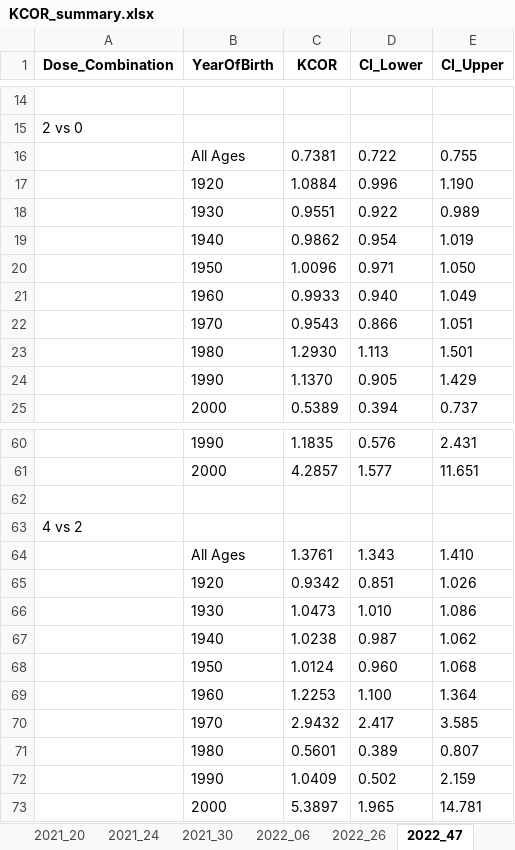
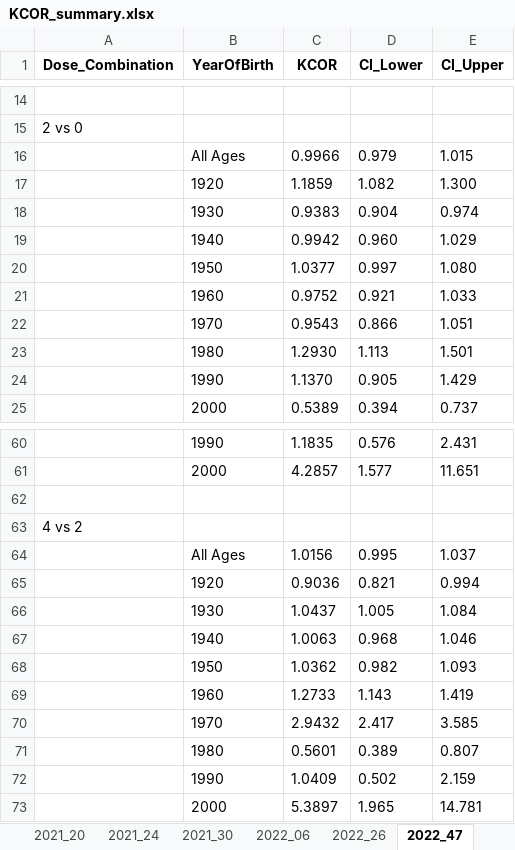
Before and after one commit to skirsch/KCOR, an Excel workbook: data/Czech/KCOR_summary.xlsx, sheet 2022_47, drawn as a sheet; only a part is shown, gaps mark what is left out; values as stored, in another font and other column widths than the file's, no borders; removed rows and columns are numbered as before the commit, all else as after; the diff covers the shown part only; the diff names each change by its address in the sheet, - before the commit and + after, or states it on an @@ line.

```diff
--- a/data/Czech/KCOR_summary.xlsx (sheet 2022_47)
+++ b/data/Czech/KCOR_summary.xlsx (sheet 2022_47)
-row 16:  | All Ages | 0.7381 | 0.722 | 0.755
-row 17:  | 1920 | 1.0884 | 0.996 | 1.190
-row 18:  | 1930 | 0.9551 | 0.922 | 0.989
-row 19:  | 1940 | 0.9862 | 0.954 | 1.019
-row 20:  | 1950 | 1.0096 | 0.971 | 1.050
-row 21:  | 1960 | 0.9933 | 0.940 | 1.049
+row 16:  | All Ages | 0.9966 | 0.979 | 1.015
+row 17:  | 1920 | 1.1859 | 1.082 | 1.300
+row 18:  | 1930 | 0.9383 | 0.904 | 0.974
+row 19:  | 1940 | 0.9942 | 0.960 | 1.029
+row 20:  | 1950 | 1.0377 | 0.997 | 1.080
+row 21:  | 1960 | 0.9752 | 0.921 | 1.033
-row 64:  | All Ages | 1.3761 | 1.343 | 1.410
-row 65:  | 1920 | 0.9342 | 0.851 | 1.026
-row 66:  | 1930 | 1.0473 | 1.010 | 1.086
-row 67:  | 1940 | 1.0238 | 0.987 | 1.062
-row 68:  | 1950 | 1.0124 | 0.960 | 1.068
-row 69:  | 1960 | 1.2253 | 1.100 | 1.364
+row 64:  | All Ages | 1.0156 | 0.995 | 1.037
+row 65:  | 1920 | 0.9036 | 0.821 | 0.994
+row 66:  | 1930 | 1.0437 | 1.005 | 1.084
+row 67:  | 1940 | 1.0063 | 0.968 | 1.046
+row 68:  | 1950 | 1.0362 | 0.982 | 1.093
+row 69:  | 1960 | 1.2733 | 1.143 | 1.419
```
Also changed, not shown: 36 added rows and 36 removed rows elsewhere in this sheet, sheet gamma_frailty_fit, sheet 2022_26, sheet 2021_30, sheet 2021_13, sheet 2022_06, sheet 2021_20, 1 more sheet, 15 other files.
